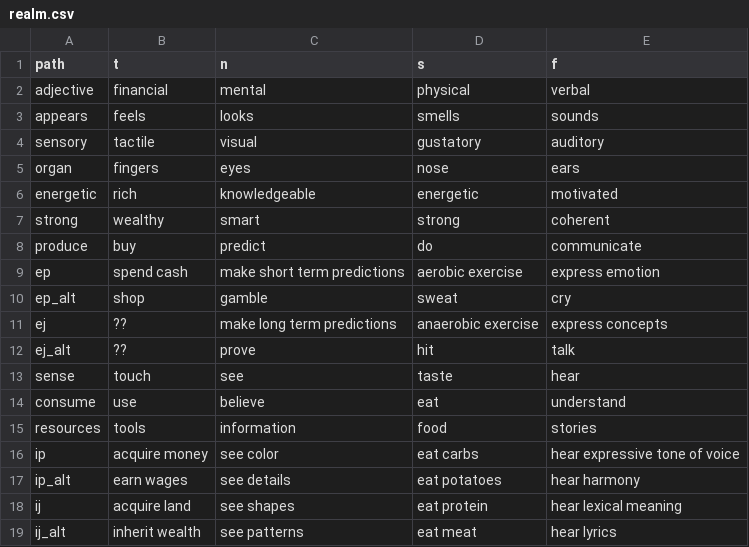
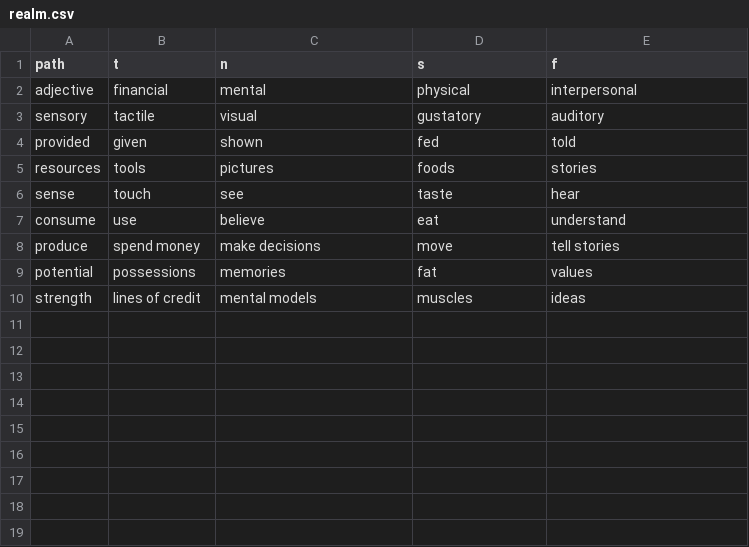
Before and after one commit to ambtus/bipolar_type, a CSV file: config/initializers/realm.csv, drawn as a sheet.

```diff
--- a/config/initializers/realm.csv
+++ b/config/initializers/realm.csv
@@ -1,19 +1,10 @@
 path,t,n,s,f
-adjective,financial,mental,physical,verbal
-appears,feels,looks,smells,sounds
+adjective,financial,mental,physical,interpersonal
 sensory,tactile,visual,gustatory,auditory
-organ,fingers,eyes,nose,ears
-energetic,rich,knowledgeable,energetic,motivated
-strong,wealthy,smart,strong,coherent
-produce,buy,predict,do,communicate
-ep,spend cash,make short term predictions,aerobic exercise,express emotion
-ep_alt,shop,gamble,sweat,cry
-ej,??,make long term predictions,anaerobic exercise,express concepts
-ej_alt,??,prove,hit,talk
+provided,given,shown,fed,told
+resources,tools,pictures,foods,stories
 sense,touch,see,taste,hear
 consume,use,believe,eat,understand
-resources,tools,information,food,stories
-ip,acquire money,see color,eat carbs,hear expressive tone of voice
-ip_alt,earn wages,see details,eat potatoes,hear harmony
-ij,acquire land,see shapes,eat protein,hear lexical meaning
-ij_alt,inherit wealth,see patterns,eat meat,hear lyrics
+produce,spend money,make decisions,move,tell stories
+potential,possessions,memories,fat,values
+strength,lines of credit,mental models,muscles,ideas
```
Also changed, not shown: config/initializers/attitude.csv, 29 other files.
